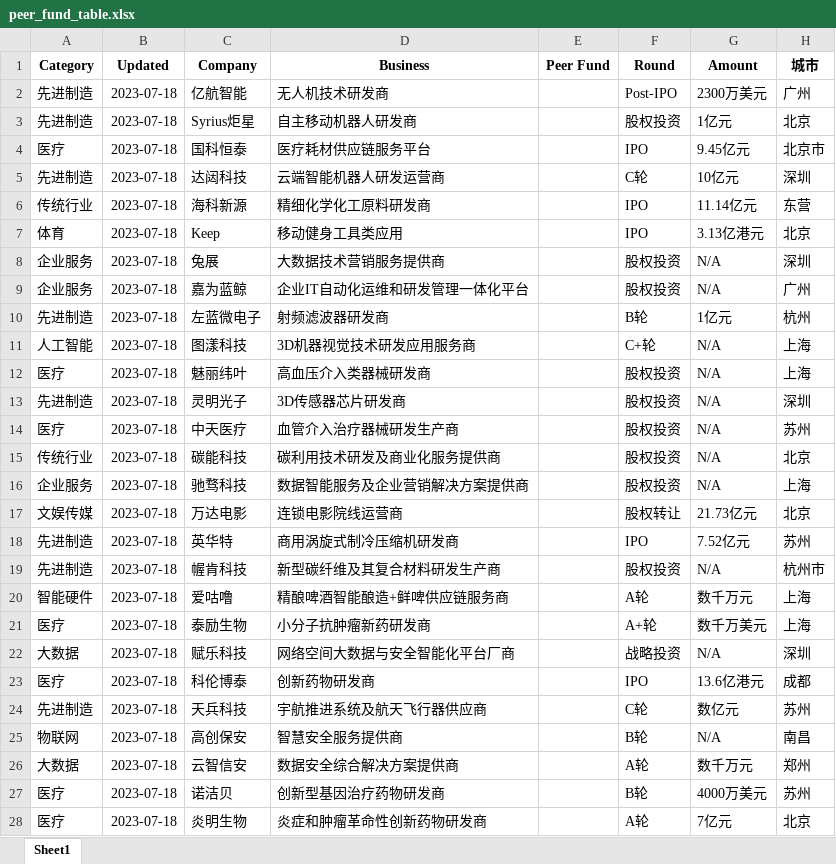
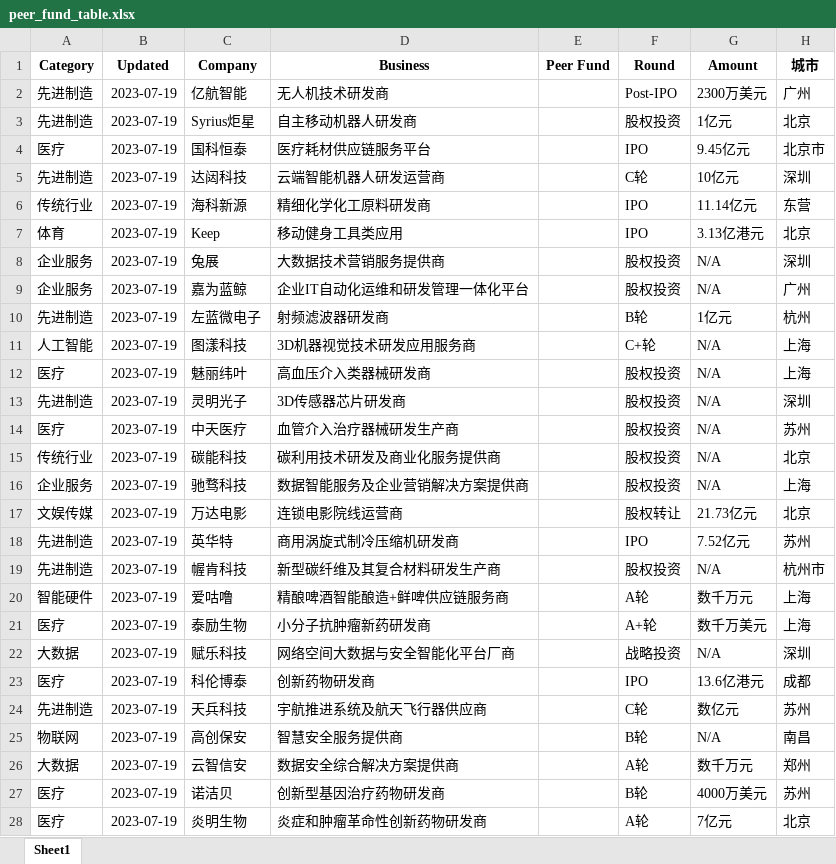
Before and after one commit to jac363/LCP_PF, an Excel workbook: peer_fund_table.xlsx, sheet Sheet1, drawn as a sheet; only a part is shown; values as stored, in another font and other column widths than the file's, no borders; the diff covers the shown part only; the diff names each change by its address in the sheet, - before the commit and + after, or states it on an @@ line.

```diff
--- a/peer_fund_table.xlsx (sheet Sheet1)
+++ b/peer_fund_table.xlsx (sheet Sheet1)
-B2:B28 (Updated): 2023-07-18
+B2:B28 (Updated): 2023-07-19
```
Also changed, not shown: 33 edited cells elsewhere in this sheet, completed_peer_fund_table.xlsx, missing_companies.xlsx, 4 other files.
